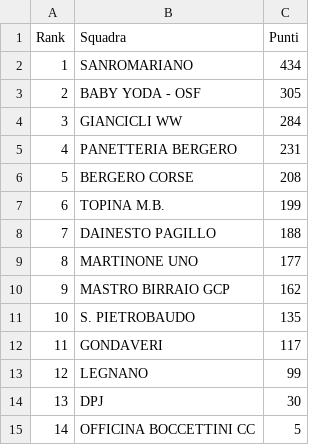
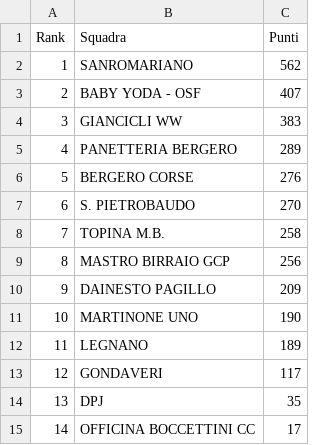
Before and after one commit to ciclismoreale/ciclismoreale.github.io, a CSV file: data/mensile.csv, drawn as a sheet.

```diff
--- a/data/mensile.csv
+++ b/data/mensile.csv
@@ -1,15 +1,15 @@
 Rank,Squadra,Punti
-1,SANROMARIANO,434
-2,BABY YODA - OSF,305
-3,GIANCICLI WW,284
-4,PANETTERIA BERGERO,231
-5,BERGERO CORSE,208
-6,TOPINA M.B.,199
-7,DAINESTO PAGILLO,188
-8,MARTINONE UNO,177
-9,MASTRO BIRRAIO GCP,162
-10,S. PIETROBAUDO,135
-11,GONDAVERI,117
-12,LEGNANO,99
-13,DPJ,30
-14,OFFICINA BOCCETTINI CC,5
+1,SANROMARIANO,562
+2,BABY YODA - OSF,407
+3,GIANCICLI WW,383
+4,PANETTERIA BERGERO,289
+5,BERGERO CORSE,276
+6,S. PIETROBAUDO,270
+7,TOPINA M.B.,258
+8,MASTRO BIRRAIO GCP,256
+9,DAINESTO PAGILLO,209
+10,MARTINONE UNO,190
+11,LEGNANO,189
+12,GONDAVERI,117
+13,DPJ,35
+14,OFFICINA BOCCETTINI CC,17
```
Also changed, not shown: data/cqranking_riders.csv, data/totale.csv, 11 other files.
